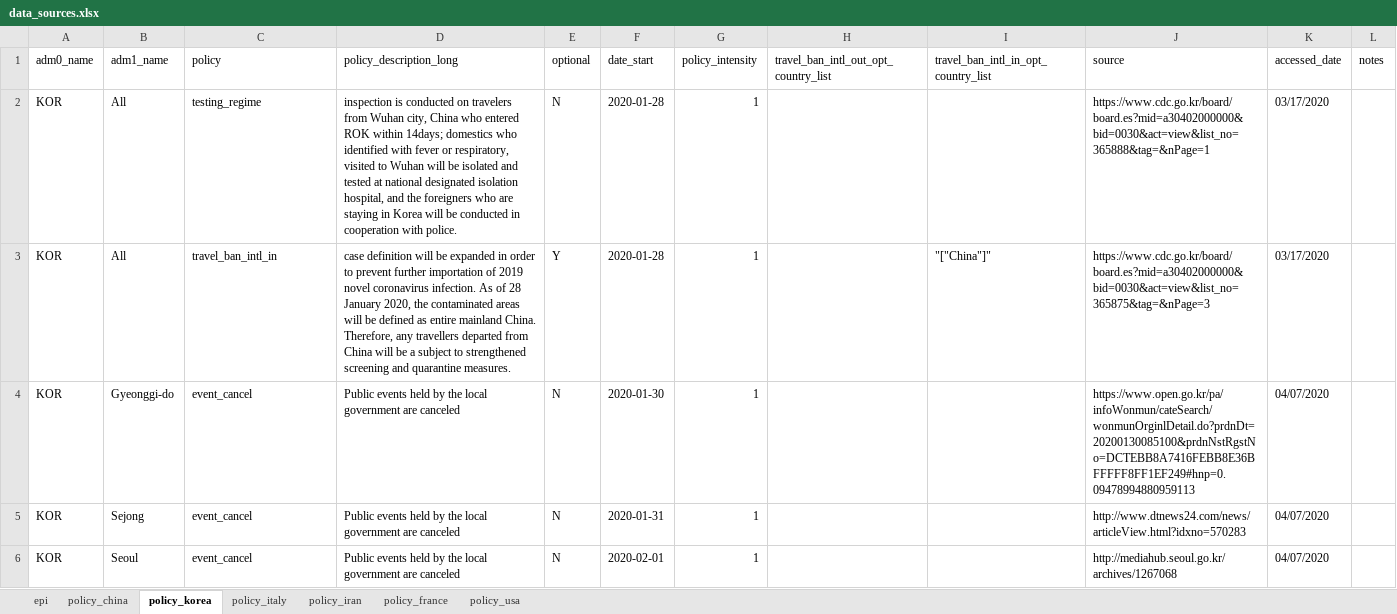
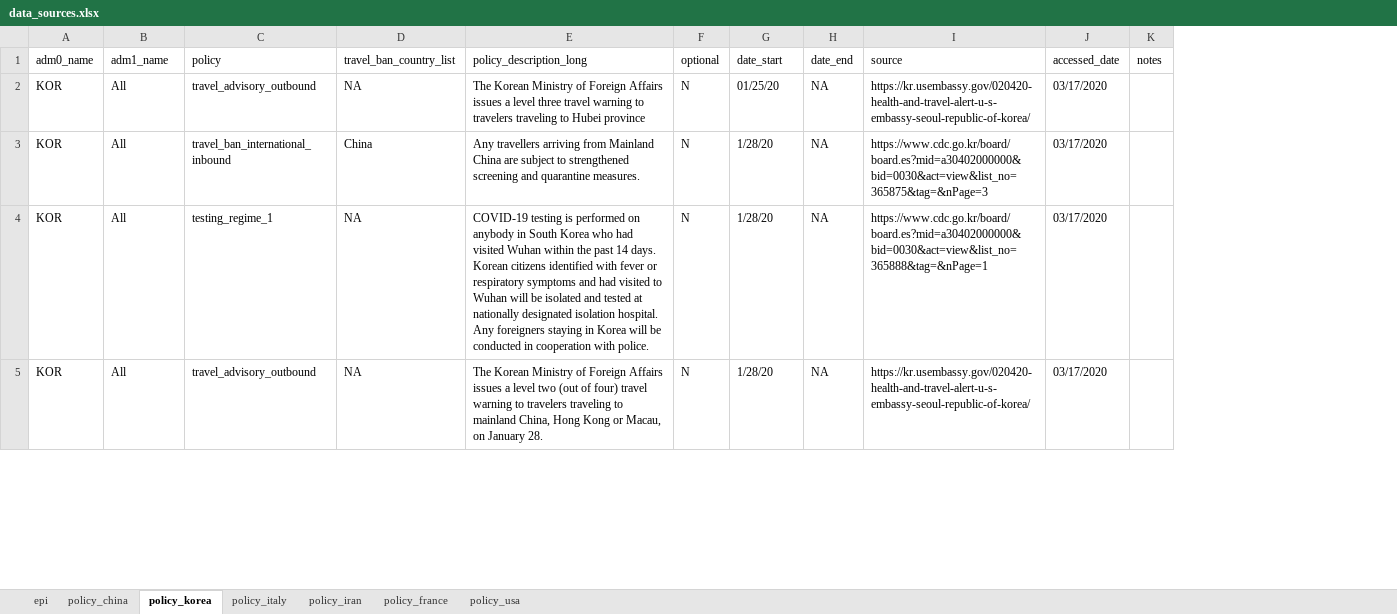
Before and after one commit to Global-Policy-Lab/gpl-covid, an Excel workbook: references/data_sources.xlsx, sheet policy_korea, drawn as a sheet; only a part is shown; values as stored, in another font and other column widths than the file's, no cell formats; charts and pictures not drawn; removed rows and columns are numbered as before the commit, all else as after; the diff covers the shown part only; the diff names each change by its address in the sheet, - before the commit and + after, or states it on an @@ line.

Commit message:
Revert "update count-policies, data_sources from gsheet"
This reverts commit 075047b8afaa1d60d83e511a2fa4915ceae6a55c.

```diff
--- a/references/data_sources.xlsx (sheet policy_korea)
+++ b/references/data_sources.xlsx (sheet policy_korea)
+column D (travel_ban_country_list), rows 2-5: NA | China | NA | NA
-column G (policy_intensity), rows 2-4: all 1; row 6: 1
-column H, row 1: travel_ban_intl_out_opt_country_list
-column I, rows 1-3: travel_ban_intl_in_opt_country_list |  | "["China"]"
+column H (date_end), rows 2-5: all NA
-C2 (policy): testing_regime
+C2 (policy): travel_advisory_outbound
-E2 (policy_description_long): inspection is conducted on travelers from Wuhan city, China who entered ROK within 14days; domestics who identified with fever or respiratory, visited to Wuhan will be isolated and tested at national designated isolation hospital, and the foreigners who are staying in Korea will be conducted in cooperation with police.
+E2 (policy_description_long): The Korean Ministry of Foreign Affairs issues a level three travel warning to travelers traveling to Hubei province
-G2 (date_start): 2020-01-28
+G2 (date_start): 01/25/20
-I2 (source): https://www.cdc.go.kr/board/board.es?mid=a30402000000&bid=0030&act=view&list_no=365888&tag=&nPage=1
+I2 (source): https://kr.usembassy.gov/020420-health-and-travel-alert-u-s-embassy-seoul-republic-of-korea/
-C3 (policy): travel_ban_intl_in
+C3 (policy): travel_ban_international_inbound
-E3 (policy_description_long): case definition will be expanded in order to prevent further importation of 2019 novel coronavirus infection. As of 28 January 2020, the contaminated areas will be defined as entire mainland China. Therefore, any travellers departed from China will be a subject to…
+E3 (policy_description_long): Any travellers arriving from Mainland China are subject to…
-F3 (optional): Y
+F3 (optional): N
-G3 (date_start): 2020-01-28
+G3 (date_start): 1/28/20
-B4 (adm1_name): Gyeonggi-do
+B4 (adm1_name): All
-C4 (policy): event_cancel
+C4 (policy): testing_regime_1
-E4 (policy_description_long): Public events held by the local government are canceled
+E4 (policy_description_long): COVID-19 testing is performed on anybody in South Korea who had visited Wuhan within the past 14 days. Korean citizens identified with fever or respiratory symptoms and had visited to Wuhan will be isolated and tested at nationally designated isolation hospital. Any foreigners staying in Korea will be conducted in cooperation with police.
-G4 (date_start): 2020-01-30
+G4 (date_start): 1/28/20
-I4 (source): https://www.open.go.kr/pa/infoWonmun/cateSearch/wonmunOrginlDetail.do?prdnDt=20200130085100&prdnNstRgstNo=DCTEBB8A7416FEBB8E36BFFFFF8FF1EF249#hnp=0.09478994880959113
+I4 (source): https://www.cdc.go.kr/board/board.es?mid=a30402000000&bid=0030&act=view&list_no=365888&tag=&nPage=1
-J4 (accessed_date): 04/07/2020
+J4 (accessed_date): 03/17/2020
-row 5: KOR | Sejong | event_cancel | Public events held by the local government are canceled | N | 2020-01-31 | 1 |  |  | http://www.dtnews24.com/news/articleView.html?idxno=570283 | 04/07/2020
-B5 (adm1_name): Seoul
+B5 (adm1_name): All
-C5 (policy): event_cancel
+C5 (policy): travel_advisory_outbound
-E5 (policy_description_long): Public events held by the local government are canceled
+E5 (policy_description_long): The Korean Ministry of Foreign Affairs issues a level two (out of four) travel warning to travelers traveling to mainland China, Hong Kong or Macau, on January 28.
-G5 (date_start): 2020-02-01
+G5 (date_start): 1/28/20
-I5 (source): http://mediahub.seoul.go.kr/archives/1267068
+I5 (source): https://kr.usembassy.gov/020420-health-and-travel-alert-u-s-embassy-seoul-republic-of-korea/
-J5 (accessed_date): 04/07/2020
+J5 (accessed_date): 03/17/2020
```
Also changed, not shown: 4 added rows, 27 removed rows and 99 edited cells elsewhere in this sheet, sheet policy_usa, sheet policy_italy, sheet policy_china, sheet policy_france, sheet epi, sheet policy_iran, cell formats, 1 other file.
